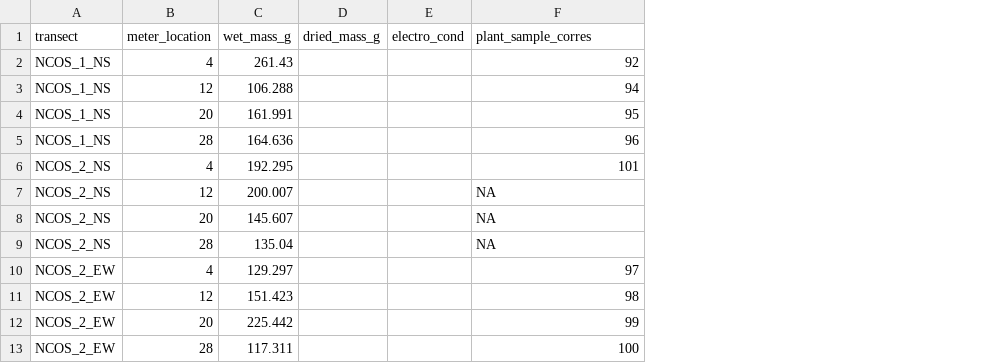
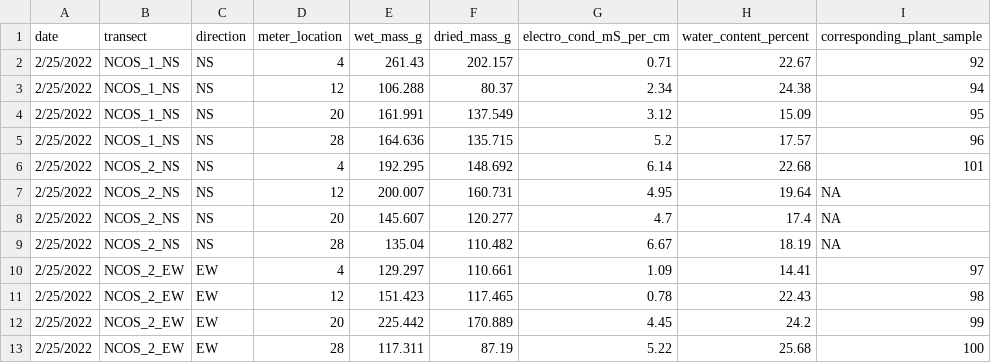
Before and after one commit to German-Sil/shift_soil_salinity, a CSV file: shift_soil_data.csv, drawn as a sheet; removed rows and columns are numbered as before the commit, all else as after; the diff names each change by its address in the sheet, - before the commit and + after, or states it on an @@ line.

```diff
--- a/shift_soil_data.csv
+++ b/shift_soil_data.csv
+column A (date), rows 2-13: all 2/25/2022
+column C (direction), rows 2-13: NS | NS | NS | NS | NS | NS | NS | NS | EW | EW | EW | EW
-column E (electro_cond), empty
+column G (electro_cond_mS_per_cm), rows 2-13: 0.71 | 2.34 | 3.12 | 5.2 | 6.14 | 4.95 | 4.7 | 6.67 | 1.09 | 0.78 | 4.45 | 5.22
+column H (water_content_percent), rows 2-13: 22.67 | 24.38 | 15.09 | 17.57 | 22.68 | 19.64 | 17.4 | 18.19 | 14.41 | 22.43 | 24.2 | 25.68
-I1: plant_sample_corres
+I1: corresponding_plant_sample
-F2 (dried_mass_g): (empty)
+F2 (dried_mass_g): 202.157
-F3 (dried_mass_g): (empty)
+F3 (dried_mass_g): 80.37
-F4 (dried_mass_g): (empty)
+F4 (dried_mass_g): 137.549
-F5 (dried_mass_g): (empty)
+F5 (dried_mass_g): 135.715
-F6 (dried_mass_g): (empty)
+F6 (dried_mass_g): 148.692
-F7 (dried_mass_g): (empty)
+F7 (dried_mass_g): 160.731
-F8 (dried_mass_g): (empty)
+F8 (dried_mass_g): 120.277
-F9 (dried_mass_g): (empty)
+F9 (dried_mass_g): 110.482
-F10 (dried_mass_g): (empty)
+F10 (dried_mass_g): 110.661
-F11 (dried_mass_g): (empty)
+F11 (dried_mass_g): 117.465
-F12 (dried_mass_g): (empty)
+F12 (dried_mass_g): 170.889
-F13 (dried_mass_g): (empty)
+F13 (dried_mass_g): 87.19
```
Also changed, not shown: 2 other files.
